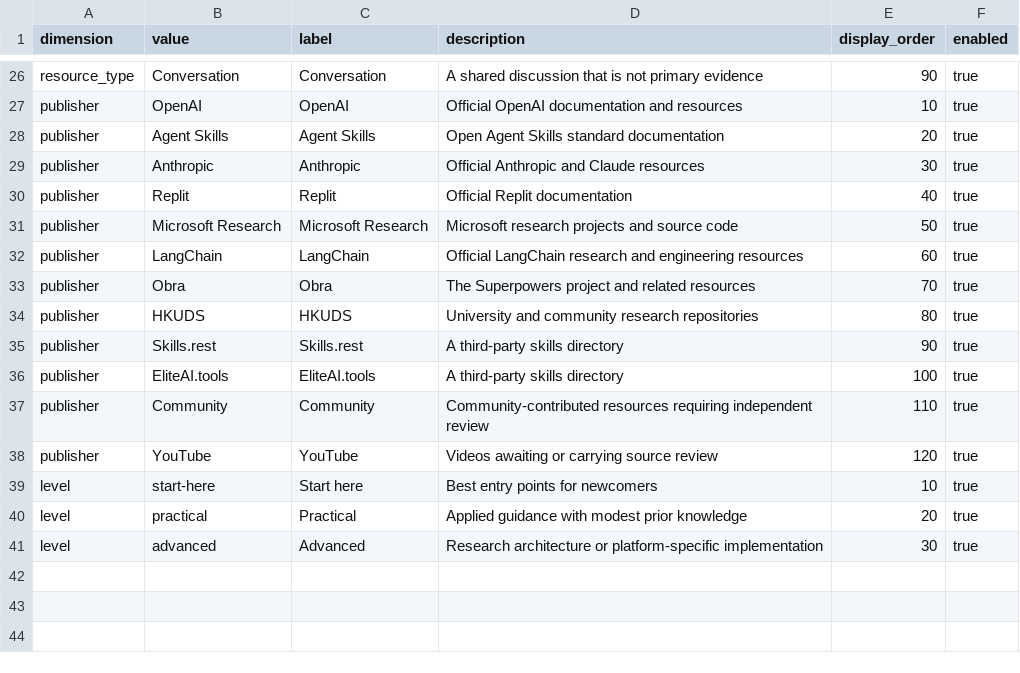
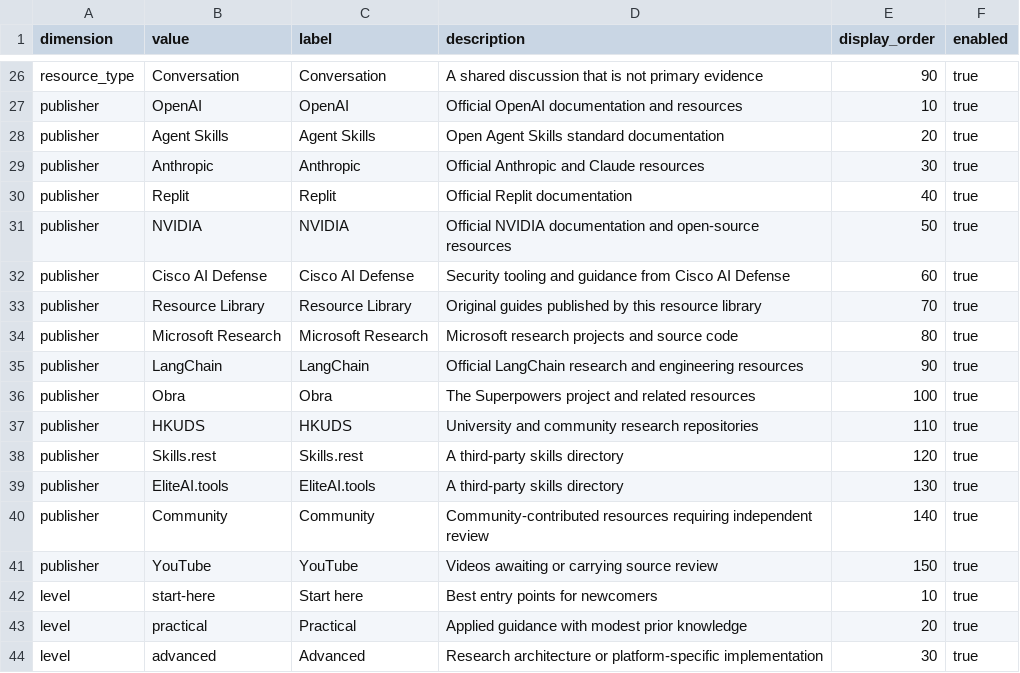
Before and after one commit to JoeyWilkes12/agent-skills-resource-library, a CSV file: public/data/taxonomy.csv, drawn as a sheet; only a part is shown, gaps mark what is left out.

```diff
--- a/public/data/taxonomy.csv
+++ b/public/data/taxonomy.csv
@@ -30,10 +30,13 @@ publisher,Anthropic,Anthropic,Official Anthropic and Claude resources,30,true
 publisher,Replit,Replit,Official Replit documentation,40,true
-publisher,Microsoft Research,Microsoft Research,Microsoft research projects and source code,50,true
-publisher,LangChain,LangChain,Official LangChain research and engineering resources,60,true
-publisher,Obra,Obra,The Superpowers project and related resources,70,true
-publisher,HKUDS,HKUDS,University and community research repositories,80,true
-publisher,Skills.rest,Skills.rest,A third-party skills directory,90,true
-publisher,EliteAI.tools,EliteAI.tools,A third-party skills directory,100,true
-publisher,Community,Community,Community-contributed resources requiring independent review,110,true
-publisher,YouTube,YouTube,Videos awaiting or carrying source review,120,true
+publisher,NVIDIA,NVIDIA,Official NVIDIA documentation and open-source resources,50,true
+publisher,Cisco AI Defense,Cisco AI Defense,Security tooling and guidance from Cisco AI Defense,60,true
+publisher,Resource Library,Resource Library,Original guides published by this resource library,70,true
+publisher,Microsoft Research,Microsoft Research,Microsoft research projects and source code,80,true
+publisher,LangChain,LangChain,Official LangChain research and engineering resources,90,true
+publisher,Obra,Obra,The Superpowers project and related resources,100,true
+publisher,HKUDS,HKUDS,University and community research repositories,110,true
+publisher,Skills.rest,Skills.rest,A third-party skills directory,120,true
+publisher,EliteAI.tools,EliteAI.tools,A third-party skills directory,130,true
+publisher,Community,Community,Community-contributed resources requiring independent review,140,true
+publisher,YouTube,YouTube,Videos awaiting or carrying source review,150,true
 level,start-here,Start here,Best entry points for newcomers,10,true
```
Also changed, not shown: public/data/resource_category_order.csv, public/data/resources.csv, 7 other files.
